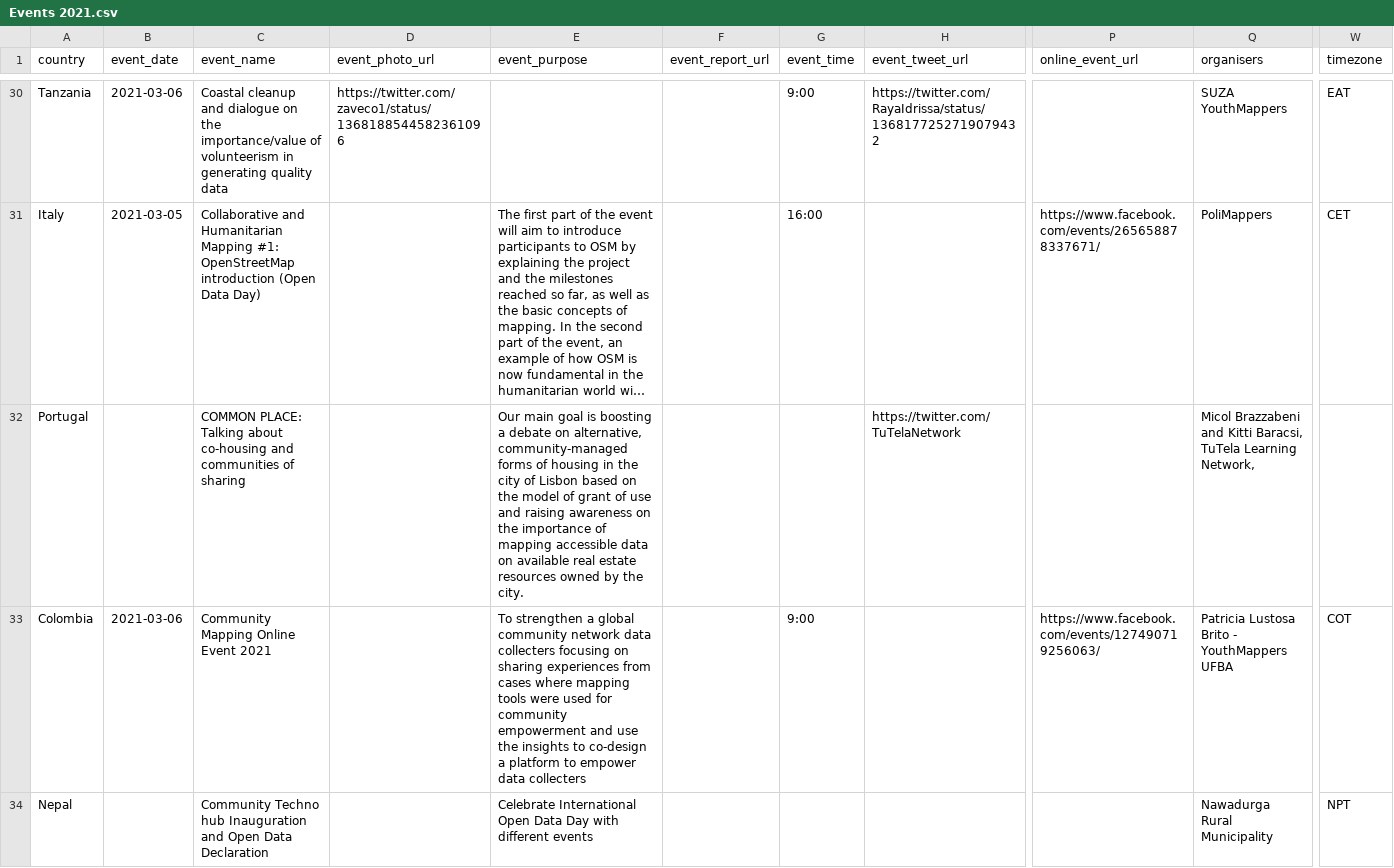
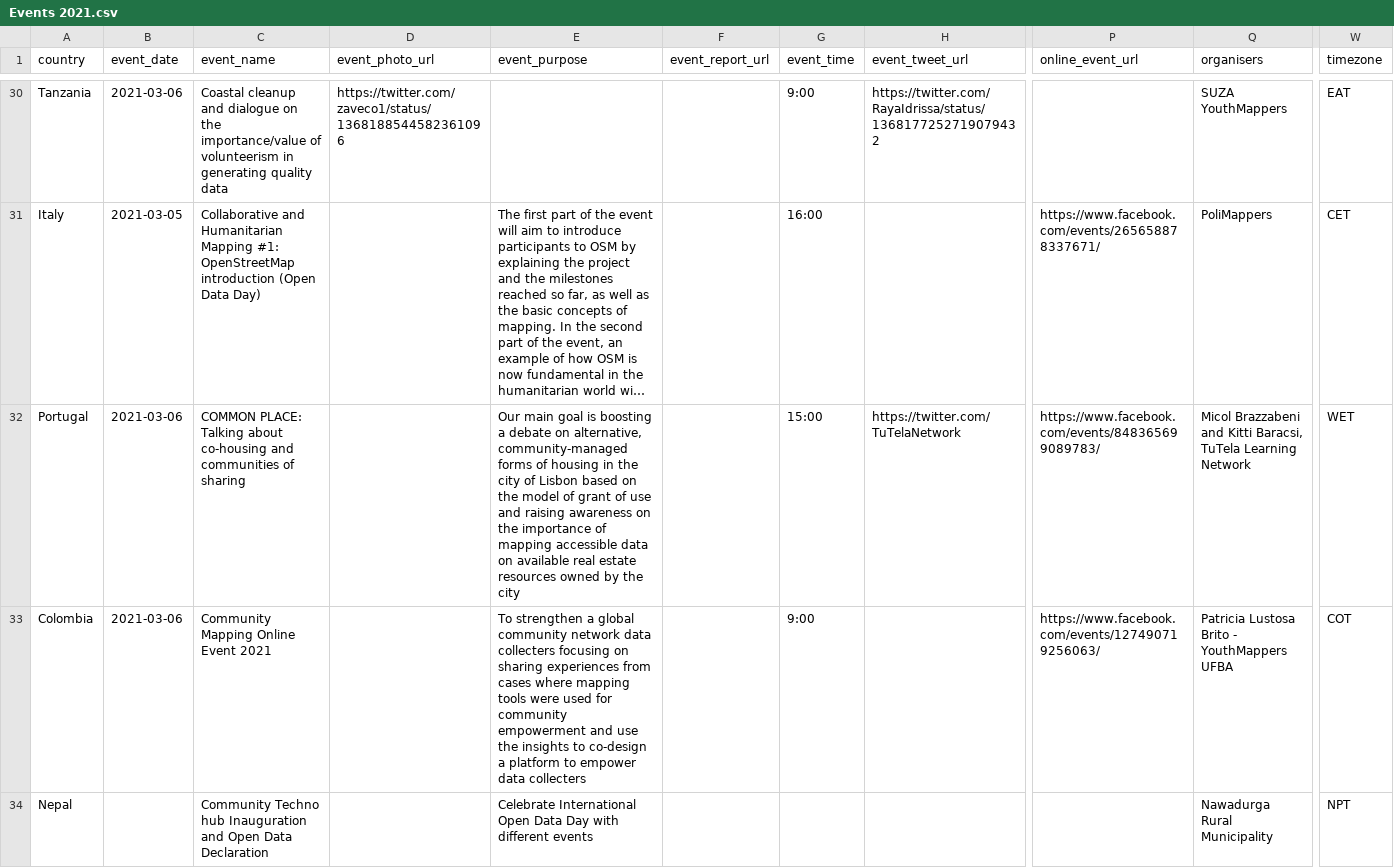
Before and after one commit to okfn/opendataday, a CSV file: Datasets/Events 2021.csv, drawn as a sheet; only a part is shown, gaps mark what is left out; long unchanged cells end in …; the diff covers the shown part only; the diff names each change by its address in the sheet, - before the commit and + after, or states it on an @@ line.

```diff
--- a/Datasets/Events 2021.csv
+++ b/Datasets/Events 2021.csv
-B32 (event_date): (empty)
+B32 (event_date): 2021-03-06
-E32 (event_purpose): …by the city.
+E32 (event_purpose): …by the city
-G32 (event_time): (empty)
+G32 (event_time): 15:00
-P32 (online_event_url): (empty)
+P32 (online_event_url): https://www.facebook.com/events/848365699089783/
-Q32 (organisers): …TuTela Learning Network,
+Q32 (organisers): …TuTela Learning Network
-W32 (timezone): (empty)
+W32 (timezone): WET
```
Also changed, not shown: 2 edited cells elsewhere in this file, 1 other file.
